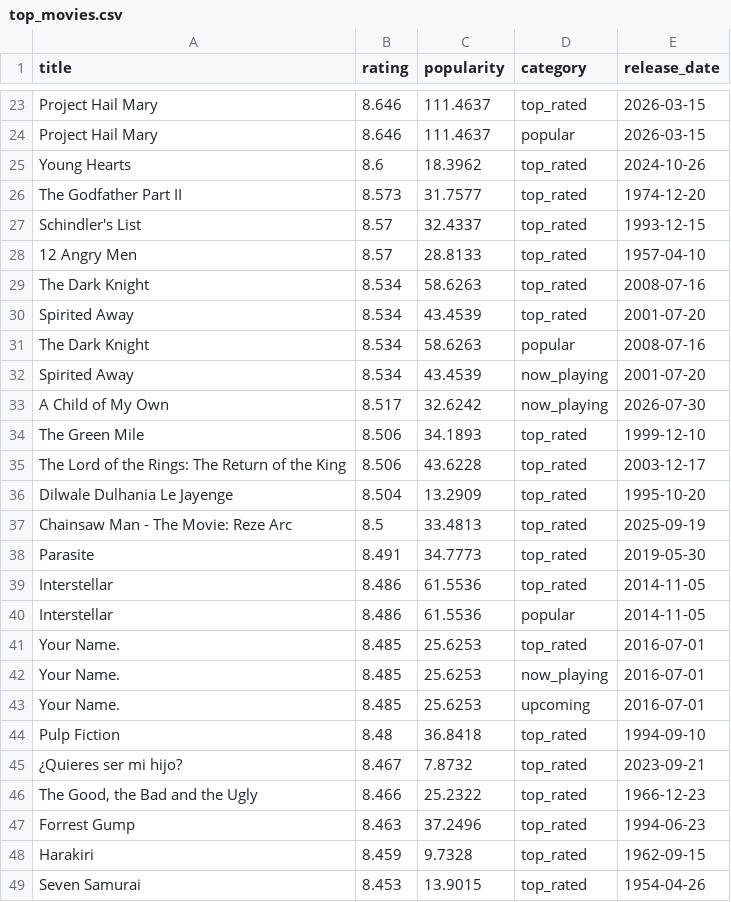
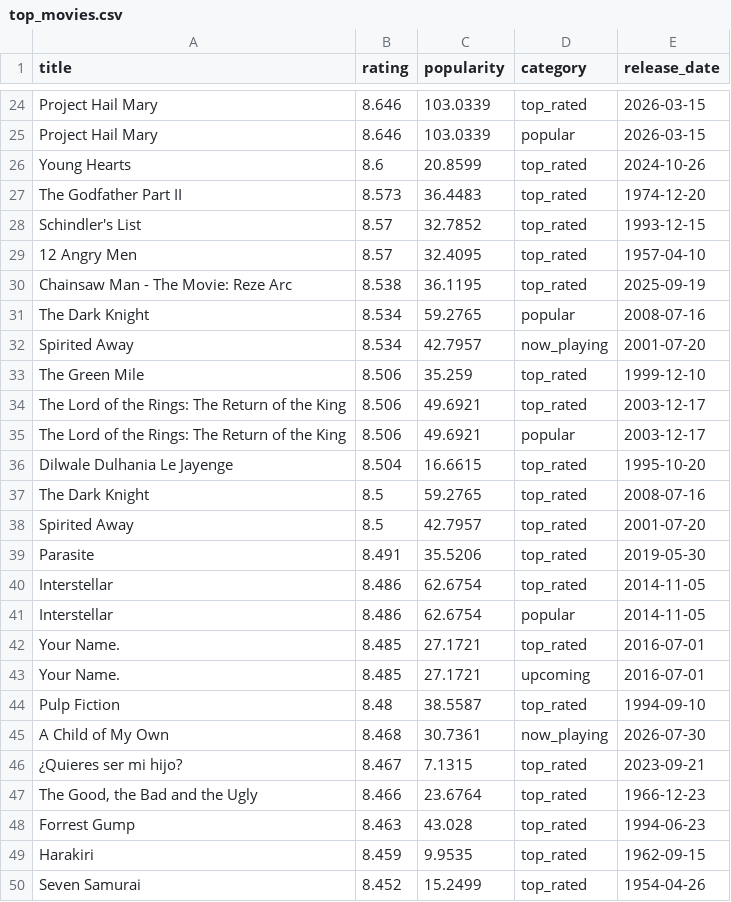
Before and after one commit to KOD-0101/movie-api-automation, a CSV file: top_movies.csv, drawn as a sheet; only a part is shown, gaps mark what is left out; removed rows and columns are numbered as before the commit, all else as after; the diff covers the shown part only; the diff names each change by its address in the sheet, - before the commit and + after, or states it on an @@ line.

```diff
--- a/top_movies.csv
+++ b/top_movies.csv
-C24:C25 (popularity): 111.4637
+C24:C25 (popularity): 103.0339
-C26 (popularity): 18.3962
+C26 (popularity): 20.8599
-C27 (popularity): 31.7577
+C27 (popularity): 36.4483
-C28 (popularity): 32.4337
+C28 (popularity): 32.7852
-C29 (popularity): 28.8133
+C29 (popularity): 32.4095
-row 29: The Dark Knight | 8.534 | 58.6263 | top_rated | 2008-07-16
-row 30: Spirited Away | 8.534 | 43.4539 | top_rated | 2001-07-20
+row 30: Chainsaw Man - The Movie: Reze Arc | 8.538 | 36.1195 | top_rated | 2025-09-19
-C31 (popularity): 58.6263
+C31 (popularity): 59.2765
-C32 (popularity): 43.4539
+C32 (popularity): 42.7957
-row 33: A Child of My Own | 8.517 | 32.6242 | now_playing | 2026-07-30
-C33 (popularity): 34.1893
+C33 (popularity): 35.259
-C34 (popularity): 43.6228
+C34 (popularity): 49.6921
+row 35: The Lord of the Rings: The Return of the King | 8.506 | 49.6921 | popular | 2003-12-17
-C36 (popularity): 13.2909
+C36 (popularity): 16.6615
-row 37: Chainsaw Man - The Movie: Reze Arc | 8.5 | 33.4813 | top_rated | 2025-09-19
+row 37: The Dark Knight | 8.5 | 59.2765 | top_rated | 2008-07-16
+row 38: Spirited Away | 8.5 | 42.7957 | top_rated | 2001-07-20
-C39 (popularity): 34.7773
+C39 (popularity): 35.5206
-C40:C41 (popularity): 61.5536
+C40:C41 (popularity): 62.6754
-C42 (popularity): 25.6253
+C42 (popularity): 27.1721
-row 42: Your Name. | 8.485 | 25.6253 | now_playing | 2016-07-01
-C43 (popularity): 25.6253
+C43 (popularity): 27.1721
-C44 (popularity): 36.8418
+C44 (popularity): 38.5587
+row 45: A Child of My Own | 8.468 | 30.7361 | now_playing | 2026-07-30
-C46 (popularity): 7.8732
+C46 (popularity): 7.1315
-C47 (popularity): 25.2322
+C47 (popularity): 23.6764
-C48 (popularity): 37.2496
+C48 (popularity): 43.028
-C49 (popularity): 9.7328
+C49 (popularity): 9.9535
-B50 (rating): 8.453
+B50 (rating): 8.452
-C50 (popularity): 13.9015
+C50 (popularity): 15.2499
```
Also changed, not shown: 5 added rows, 5 removed rows and 30 edited cells elsewhere in this file, 1 other file.
